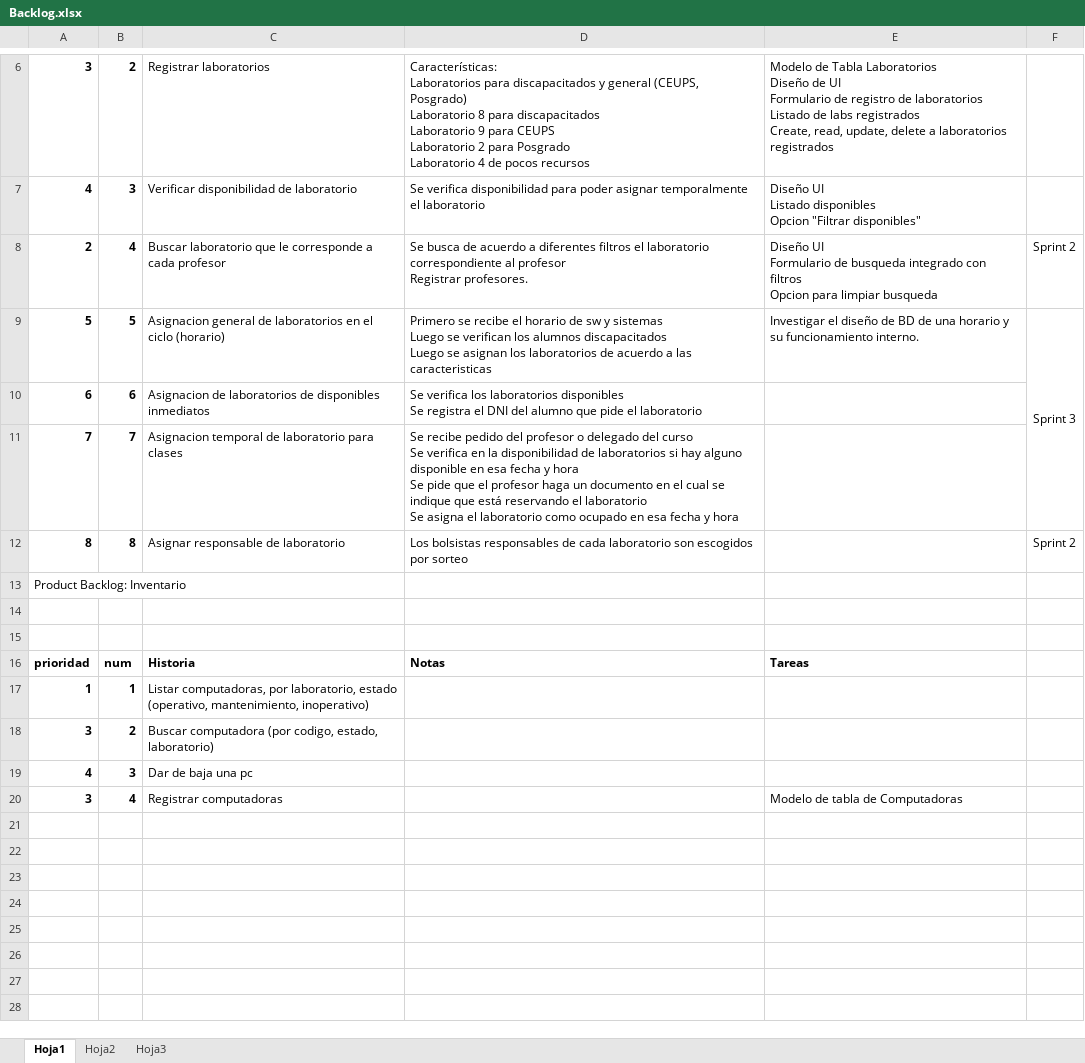
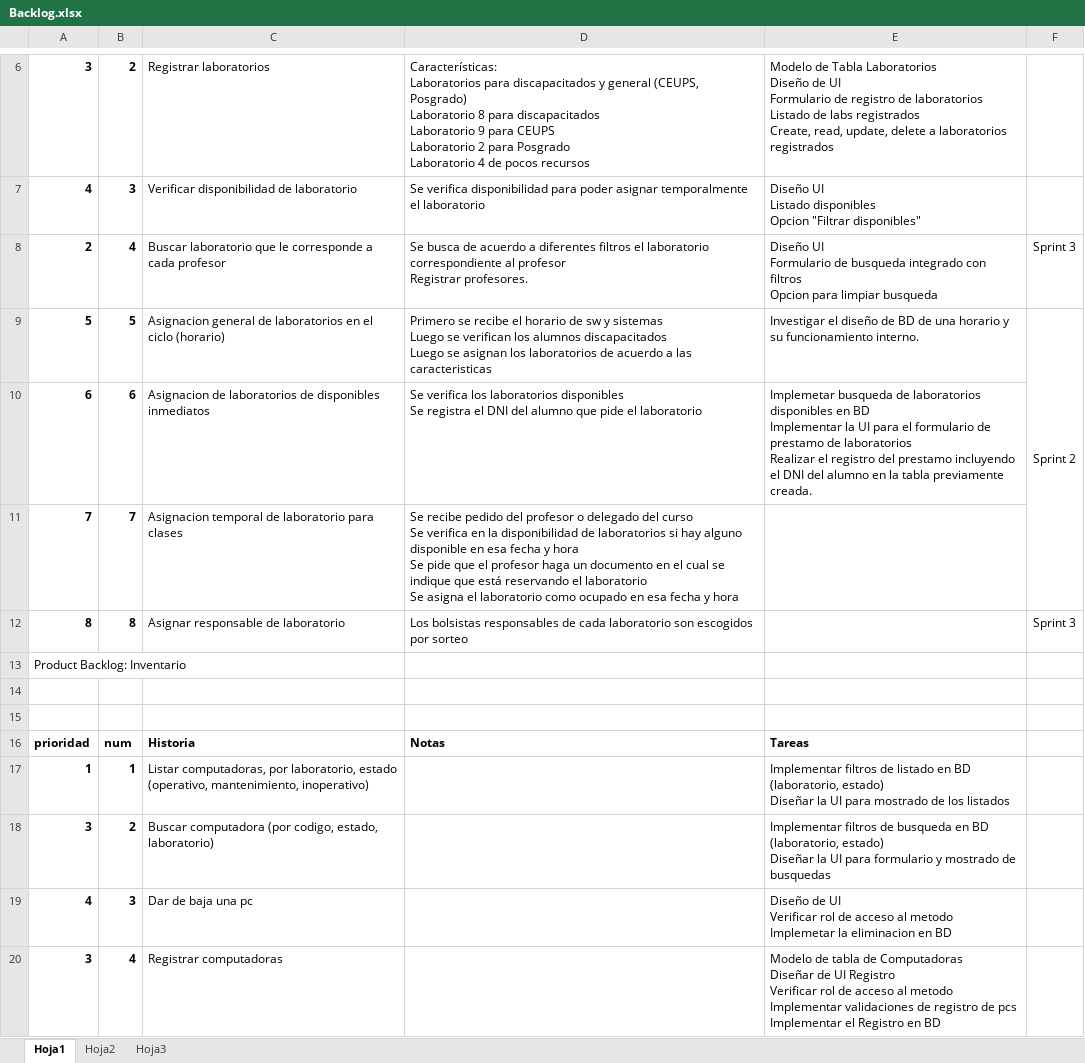
Before and after one commit to rothhound/soportec, an Excel workbook: documentacion/Backlog.xlsx, sheet Hoja1, drawn as a sheet; only a part is shown, gaps mark what is left out; values as stored, in another font and other column widths than the file's, no borders; ↵ is a line break in a cell; the diff names each change by its address in the sheet, - before the commit and + after, or states it on an @@ line.

Commit message:
Actualización de product backlog

```diff
--- a/documentacion/Backlog.xlsx (sheet Hoja1)
+++ b/documentacion/Backlog.xlsx (sheet Hoja1)
-F8: Sprint 2
+F8: Sprint 3
-F9: Sprint 3
+F9: Sprint 2
-E10: (empty)
+E10: Implemetar busqueda de laboratorios disponibles en BD ↵ Implementar la UI para el formulario de prestamo de laboratorios ↵ Realizar el registro del prestamo incluyendo el DNI del alumno en la tabla previamente creada.
-F12: Sprint 2
+F12: Sprint 3
-E17: (empty)
+E17: Implementar filtros de listado en BD (laboratorio, estado) ↵ Diseñar la UI para mostrado de los listados
-E18: (empty)
+E18: Implementar filtros de busqueda en BD (laboratorio, estado) ↵ Diseñar la UI para formulario y mostrado de busquedas
-E19: (empty)
+E19: Diseño de UI ↵ Verificar rol de acceso al metodo ↵ Implemetar la eliminacion en BD
-E20: …de Computadoras
+E20: …de Computadoras ↵ Diseñar de UI Registro ↵ Verificar rol de acceso al metodo ↵ Implementar validaciones de registro de pcs ↵ Implementar el Registro en BD
```
